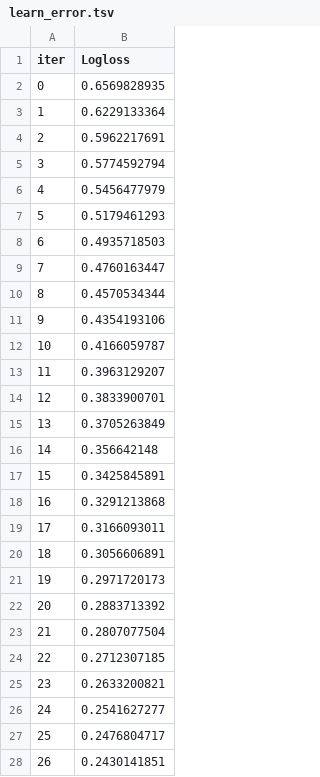
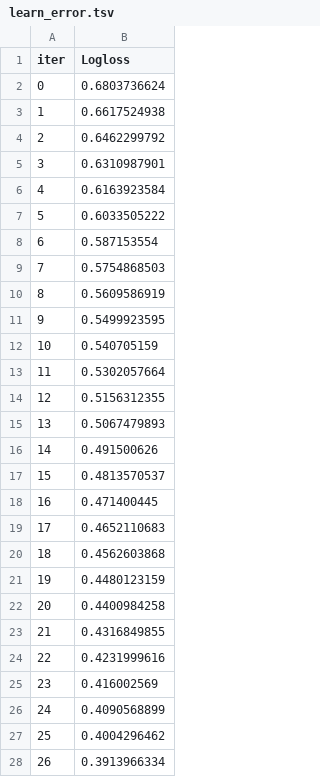
Before and after one commit to Lanxin-Xiang/RobustSHAP, a TSV file: catboost_info/learn_error.tsv, drawn as a sheet; only a part is shown; the diff covers the shown part only.

```diff
--- a/catboost_info/learn_error.tsv
+++ b/catboost_info/learn_error.tsv
@@ -1,28 +1,28 @@
 iter	Logloss
-0	0.6569828935
-1	0.6229133364
-2	0.5962217691
-3	0.5774592794
-4	0.5456477979
-5	0.5179461293
-6	0.4935718503
-7	0.4760163447
-8	0.4570534344
-9	0.4354193106
-10	0.4166059787
-11	0.3963129207
-12	0.3833900701
-13	0.3705263849
-14	0.356642148
-15	0.3425845891
-16	0.3291213868
-17	0.3166093011
-18	0.3056606891
-19	0.2971720173
-20	0.2883713392
-21	0.2807077504
-22	0.2712307185
-23	0.2633200821
-24	0.2541627277
-25	0.2476804717
-26	0.2430141851
+0	0.6803736624
+1	0.6617524938
+2	0.6462299792
+3	0.6310987901
+4	0.6163923584
+5	0.6033505222
+6	0.587153554
+7	0.5754868503
+8	0.5609586919
+9	0.5499923595
+10	0.540705159
+11	0.5302057664
+12	0.5156312355
+13	0.5067479893
+14	0.491500626
+15	0.4813570537
+16	0.471400445
+17	0.4652110683
+18	0.4562603868
+19	0.4480123159
+20	0.4400984258
+21	0.4316849855
+22	0.4231999616
+23	0.416002569
+24	0.4090568899
+25	0.4004296462
+26	0.3913966334
```
Also changed, not shown: 73 edited cells elsewhere in this file, catboost_info/time_left.tsv, 33 other files.
